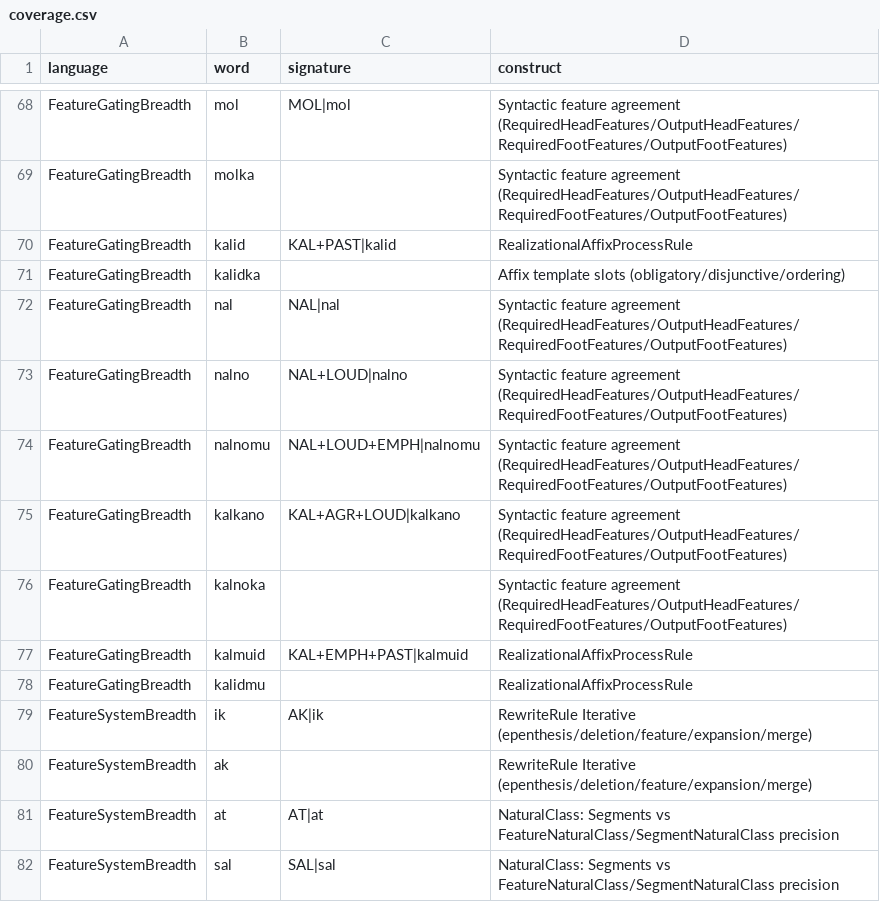
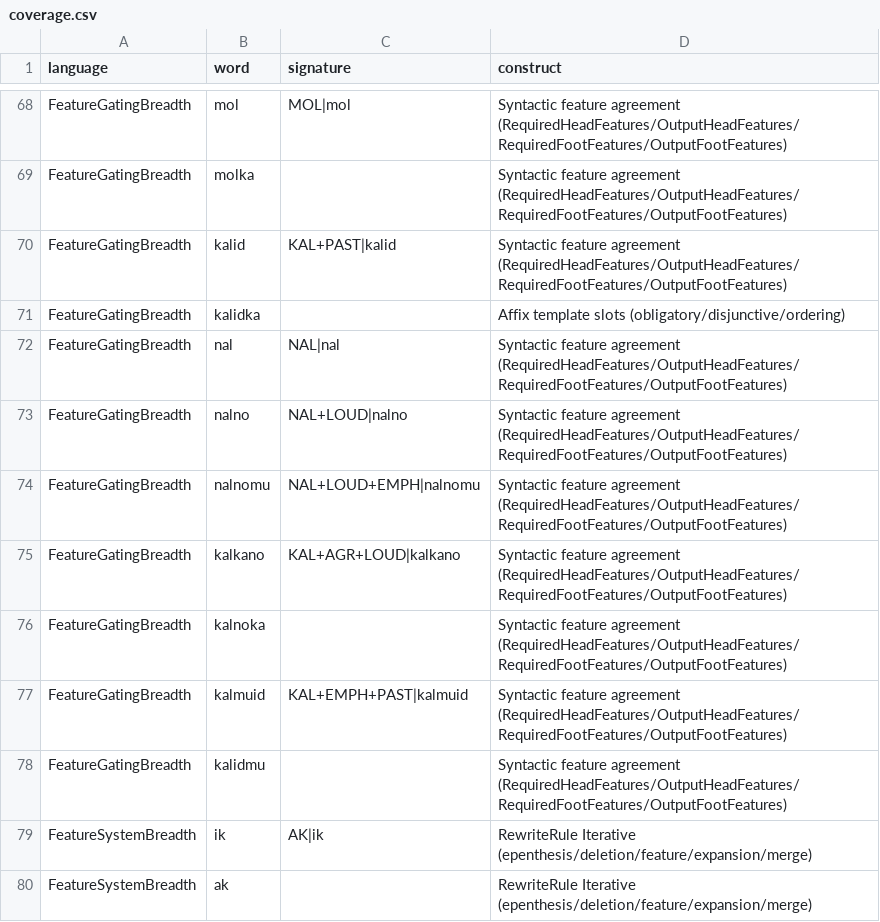
Before and after one commit to sillsdev/machine, a CSV file: conformance/coverage.csv, drawn as a sheet; only a part is shown, gaps mark what is left out; the shorter side is filled out with more unchanged rows.

```diff
--- a/conformance/coverage.csv
+++ b/conformance/coverage.csv
@@ -69,3 +69,3 @@ FeatureGatingBreadth,mol,MOL|mol,Syntactic feature agreement (RequiredHeadFeatur
 FeatureGatingBreadth,molka,,Syntactic feature agreement (RequiredHeadFeatures/OutputHeadFeatures/RequiredFootFeatures/OutputFootFeatures)
-FeatureGatingBreadth,kalid,KAL+PAST|kalid,RealizationalAffixProcessRule
+FeatureGatingBreadth,kalid,KAL+PAST|kalid,Syntactic feature agreement (RequiredHeadFeatures/OutputHeadFeatures/RequiredFootFeatures/OutputFootFeatures)
 FeatureGatingBreadth,kalidka,,Affix template slots (obligatory/disjunctive/ordering)
@@ -76,4 +76,4 @@ FeatureGatingBreadth,kalkano,KAL+AGR+LOUD|kalkano,Syntactic feature agreement (R
 FeatureGatingBreadth,kalnoka,,Syntactic feature agreement (RequiredHeadFeatures/OutputHeadFeatures/RequiredFootFeatures/OutputFootFeatures)
-FeatureGatingBreadth,kalmuid,KAL+EMPH+PAST|kalmuid,RealizationalAffixProcessRule
-FeatureGatingBreadth,kalidmu,,RealizationalAffixProcessRule
+FeatureGatingBreadth,kalmuid,KAL+EMPH+PAST|kalmuid,Syntactic feature agreement (RequiredHeadFeatures/OutputHeadFeatures/RequiredFootFeatures/OutputFootFeatures)
+FeatureGatingBreadth,kalidmu,,Syntactic feature agreement (RequiredHeadFeatures/OutputHeadFeatures/RequiredFootFeatures/OutputFootFeatures)
 FeatureSystemBreadth,ik,AK|ik,RewriteRule Iterative (epenthesis/deletion/feature/expansion/merge)
```
